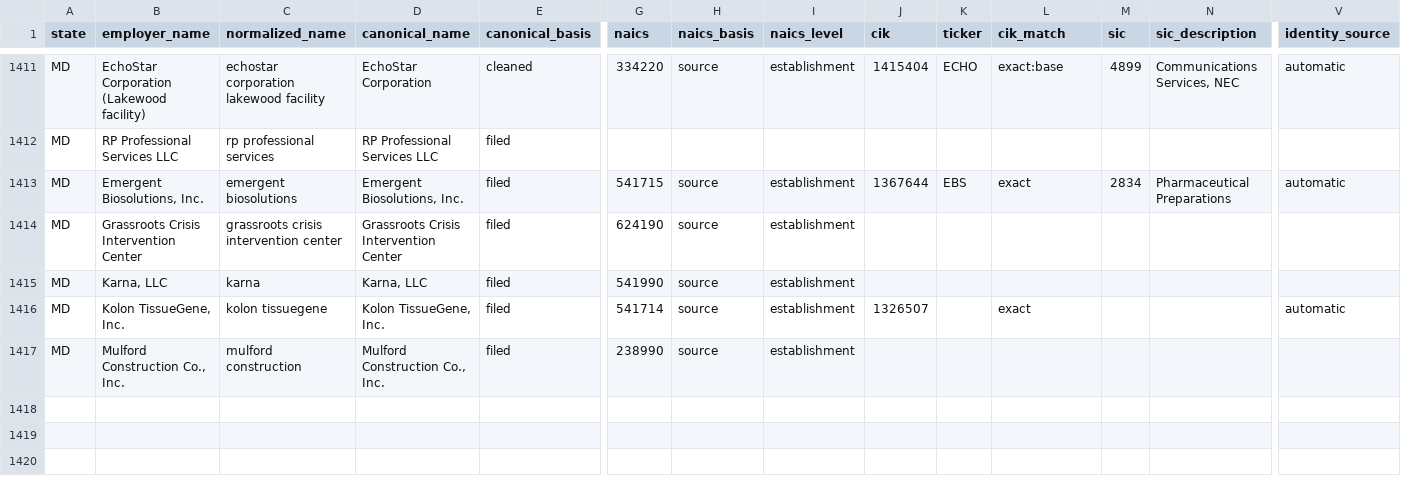
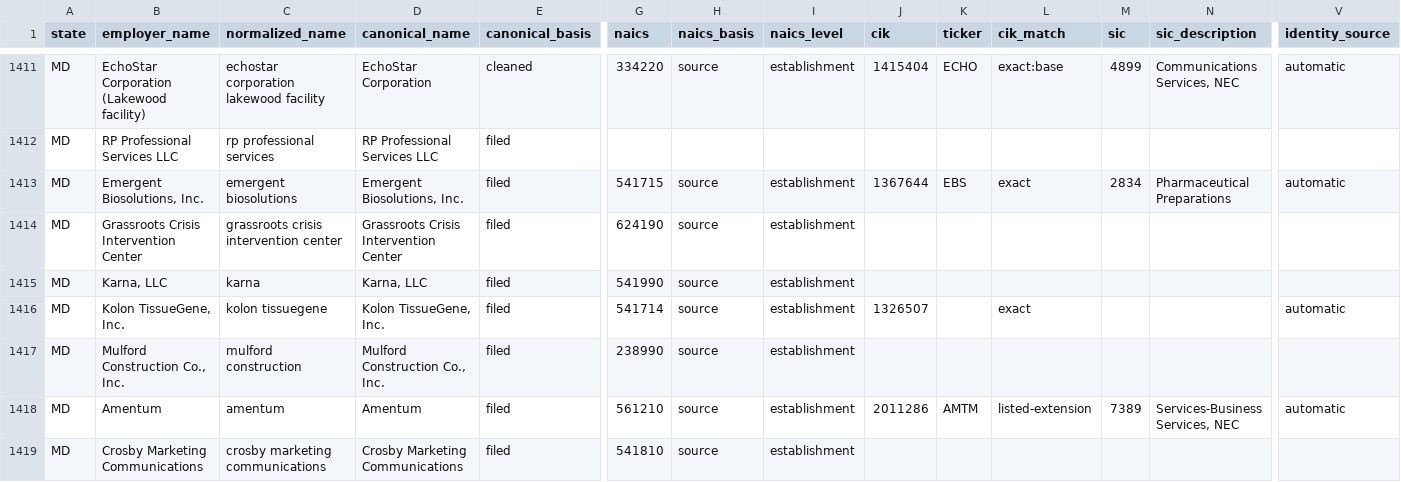
Before and after one commit to bchaps1999/warn-notice-register, a CSV file: data/exports/states/md.csv, drawn as a sheet; only a part is shown, gaps mark what is left out; rows hold the shown columns only; the diff names each change by its address in the sheet, - before the commit and + after, or states it on an @@ line.

```diff
--- a/data/exports/states/md.csv
+++ b/data/exports/states/md.csv
+row 1418: MD | Amentum | amentum | Amentum | filed | 561210 | source | establishment | 2011286 | AMTM | listed-extension | 7389 | Services-Business Services, NEC | automatic
+row 1419: MD | Crosby Marketing Communications | crosby marketing communications | Crosby Marketing Communications | filed | 541810 | source | establishment
```
Also changed, not shown: data/exports/states/az.csv, data/exports/states/ia.csv, 27 other files.
